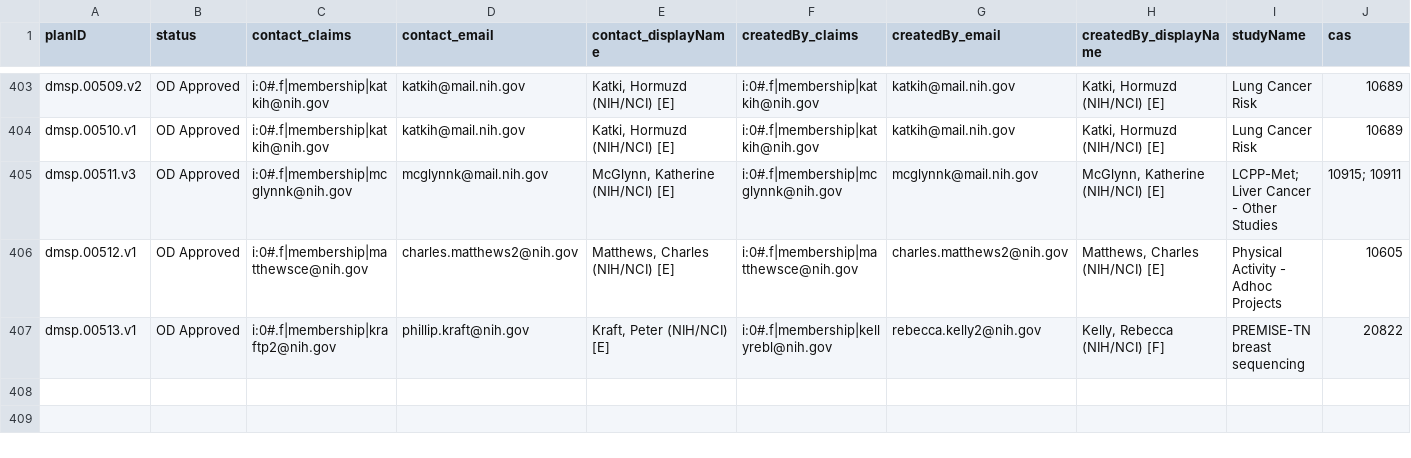
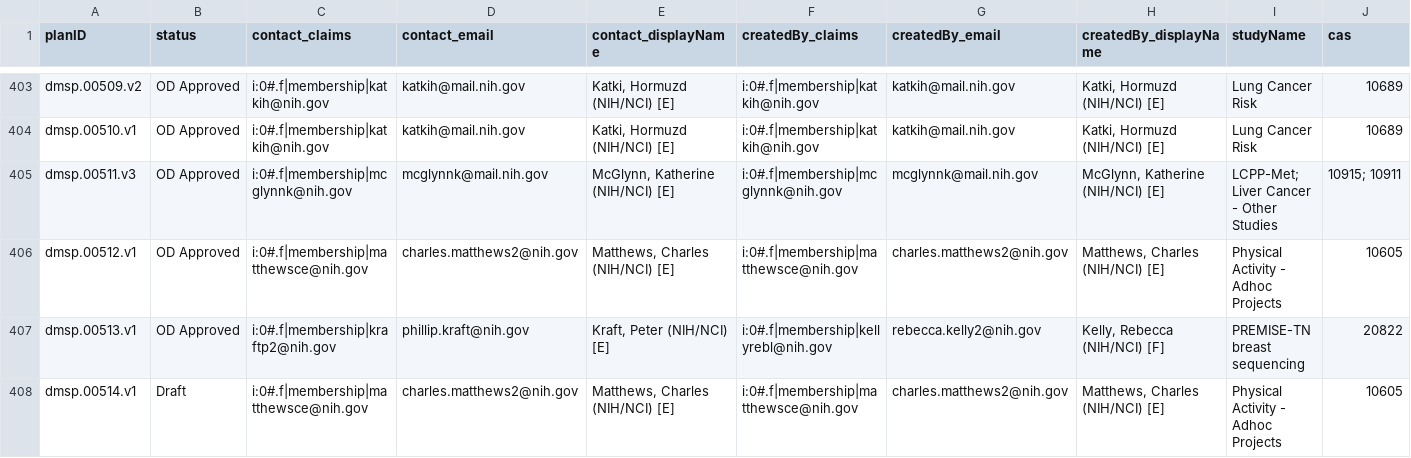
Before and after one commit to episphere/dataplatform, a CSV file: imports/dmsp_output.csv, drawn as a sheet; only a part is shown, gaps mark what is left out; rows hold the shown columns only; the diff names each change by its address in the sheet, - before the commit and + after, or states it on an @@ line.

Commit message:
Update dmsp_output.csv

```diff
--- a/imports/dmsp_output.csv
+++ b/imports/dmsp_output.csv
+row 408: dmsp.00514.v1 | Draft | i:0#.f|membership|matthewsce@nih.gov | charles.matthews2@nih.gov | Matthews, Charles (NIH/NCI) [E] | i:0#.f|membership|matthewsce@nih.gov | charles.matthews2@nih.gov | Matthews, Charles (NIH/NCI) [E] | Physical Activity - Adhoc Projects | 10605
```
